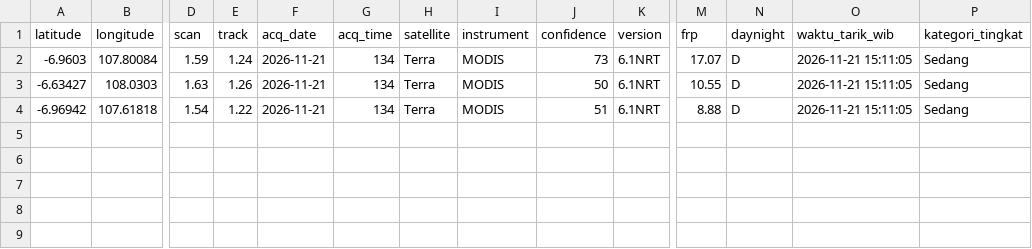
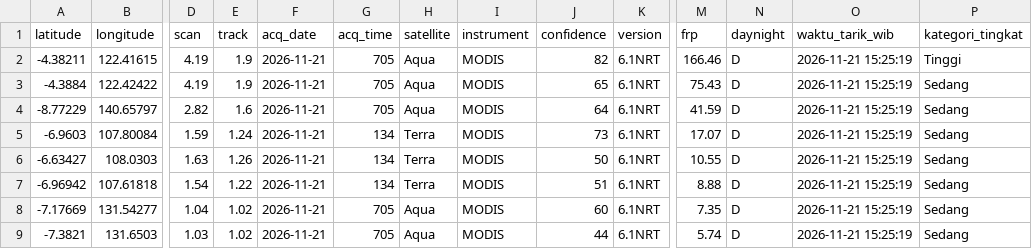
Before and after one commit to gpmlabuangnamrole-cell/Rescue, a CSV file: Hot NAS.csv, drawn as a sheet; only a part is shown, gaps mark what is left out; addresses are those after the commit; rows hold the shown columns only; the diff names each change by its address in the sheet, - before the commit and + after, or states it on an @@ line.

Commit message:
Update otomatis Hot NAS.csv dari Google Apps Script

```diff
--- a/Hot NAS.csv
+++ b/Hot NAS.csv
+row 2: -4.38211 | 122.41615 | 4.19 | 1.9 | 2026-11-21 | 705 | Aqua | MODIS | 82 | 6.1NRT | 166.46 | D | 2026-11-21 15:25:19 | Tinggi
+row 3: -4.3884 | 122.42422 | 4.19 | 1.9 | 2026-11-21 | 705 | Aqua | MODIS | 65 | 6.1NRT | 75.43 | D | 2026-11-21 15:25:19 | Sedang
+row 4: -8.77229 | 140.65797 | 2.82 | 1.6 | 2026-11-21 | 705 | Aqua | MODIS | 64 | 6.1NRT | 41.59 | D | 2026-11-21 15:25:19 | Sedang
-O5:O7 (waktu_tarik_wib): 2026-11-21 15:11:05
+O5:O7 (waktu_tarik_wib): 2026-11-21 15:25:19
+row 8: -7.17669 | 131.54277 | 1.04 | 1.02 | 2026-11-21 | 705 | Aqua | MODIS | 60 | 6.1NRT | 7.35 | D | 2026-11-21 15:25:19 | Sedang
+row 9: -7.3821 | 131.6503 | 1.03 | 1.02 | 2026-11-21 | 705 | Aqua | MODIS | 44 | 6.1NRT | 5.74 | D | 2026-11-21 15:25:19 | Sedang
```
